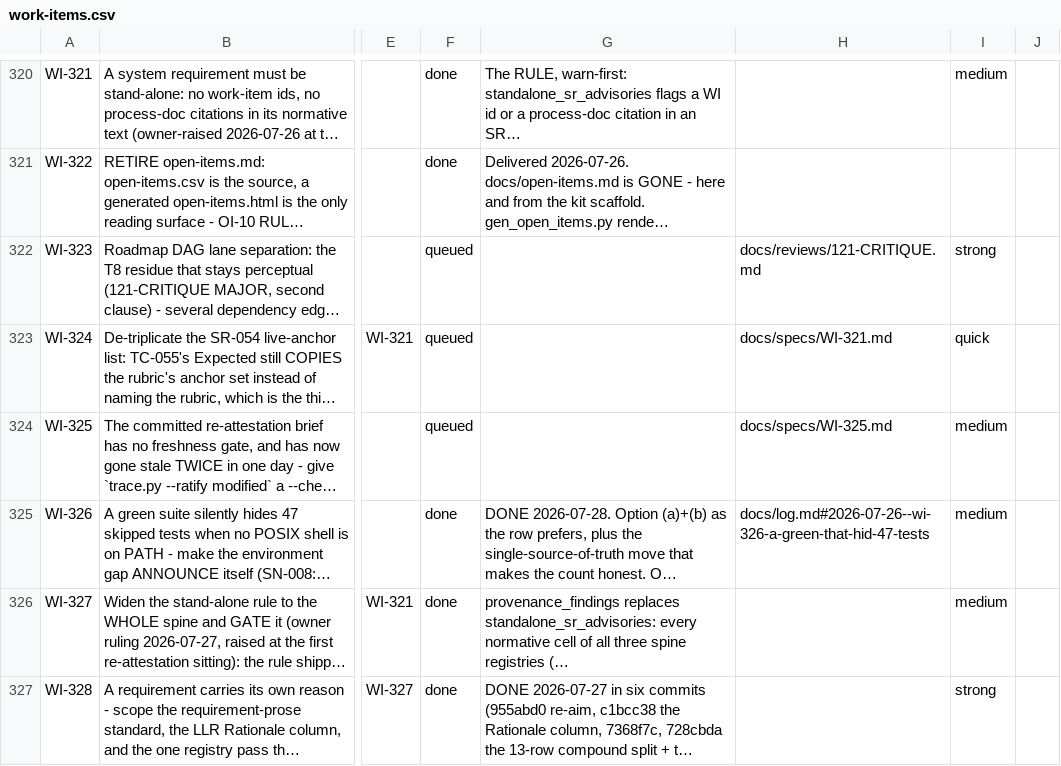
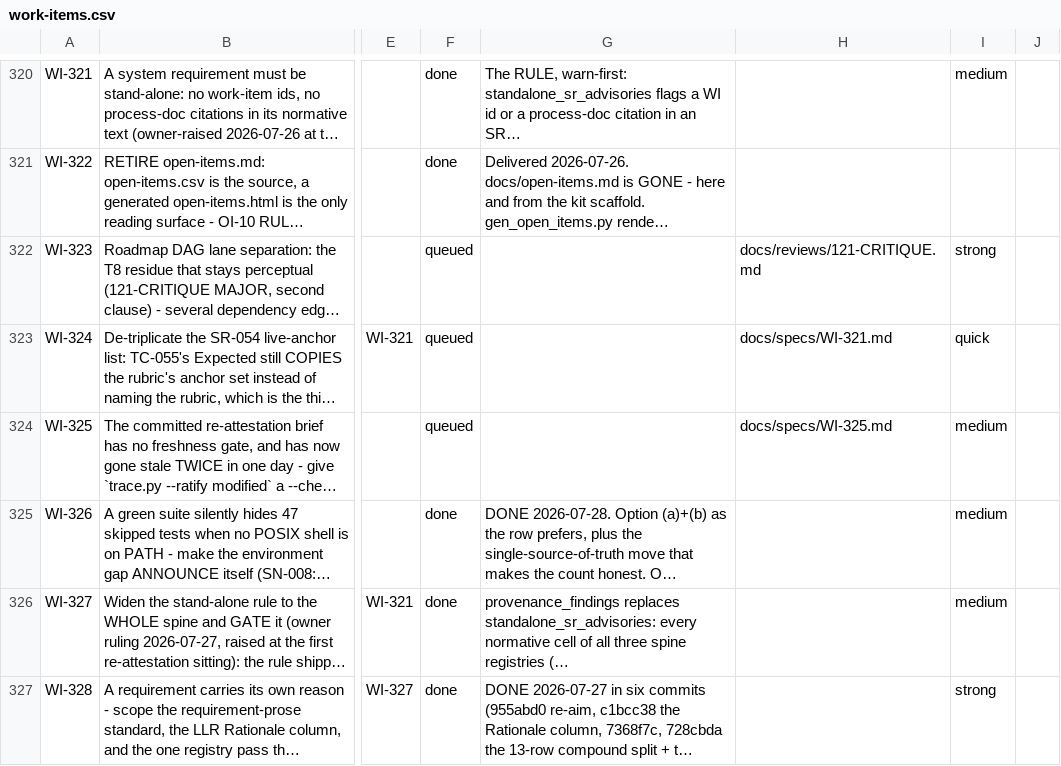
Before and after one commit to diytechy/ai-template, a CSV file: docs/requirements/work-items.csv, drawn as a sheet; only a part is shown, gaps mark what is left out; long unchanged cells end in …; the diff covers the shown part only; the diff names each change by its address in the sheet, - before the commit and + after, or states it on an @@ line.

```diff
--- a/docs/requirements/work-items.csv
+++ b/docs/requirements/work-items.csv
-H325: docs/log.md#2026-07-26--wi-326-a-green-that-hid-47-tests
+H325: (empty)
```
Also changed, not shown: 1 added row elsewhere in this file, 3 other files.
